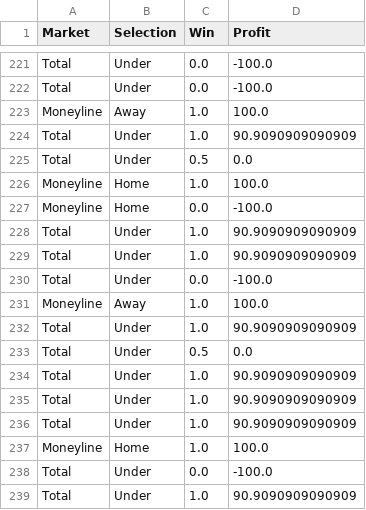
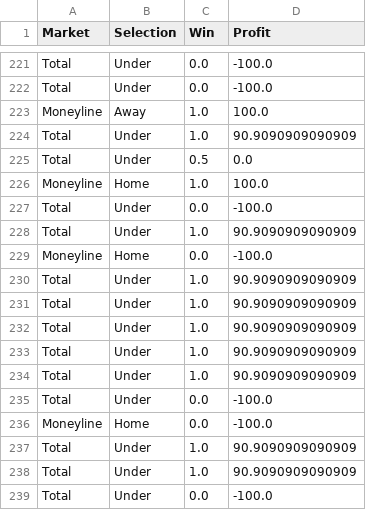
Before and after one commit to kbrownjr78/MLB-WPI, a CSV file: data/analysis/backtest_settlement_ledger.csv, drawn as a sheet; only a part is shown, gaps mark what is left out; the shorter side is filled out with more unchanged rows.

```diff
--- a/data/analysis/backtest_settlement_ledger.csv
+++ b/data/analysis/backtest_settlement_ledger.csv
@@ -226,2 +226,11 @@ Total,Under,0.5,0.0
 Moneyline,Home,1.0,100.0
+Total,Under,0.0,-100.0
+Total,Under,1.0,90.9090909090909
+Moneyline,Home,0.0,-100.0
+Total,Under,1.0,90.9090909090909
+Total,Under,1.0,90.9090909090909
+Total,Under,1.0,90.9090909090909
+Total,Under,1.0,90.9090909090909
+Total,Under,1.0,90.9090909090909
+Total,Under,0.0,-100.0
 Moneyline,Home,0.0,-100.0
```
Also changed, not shown: 2 other files.
